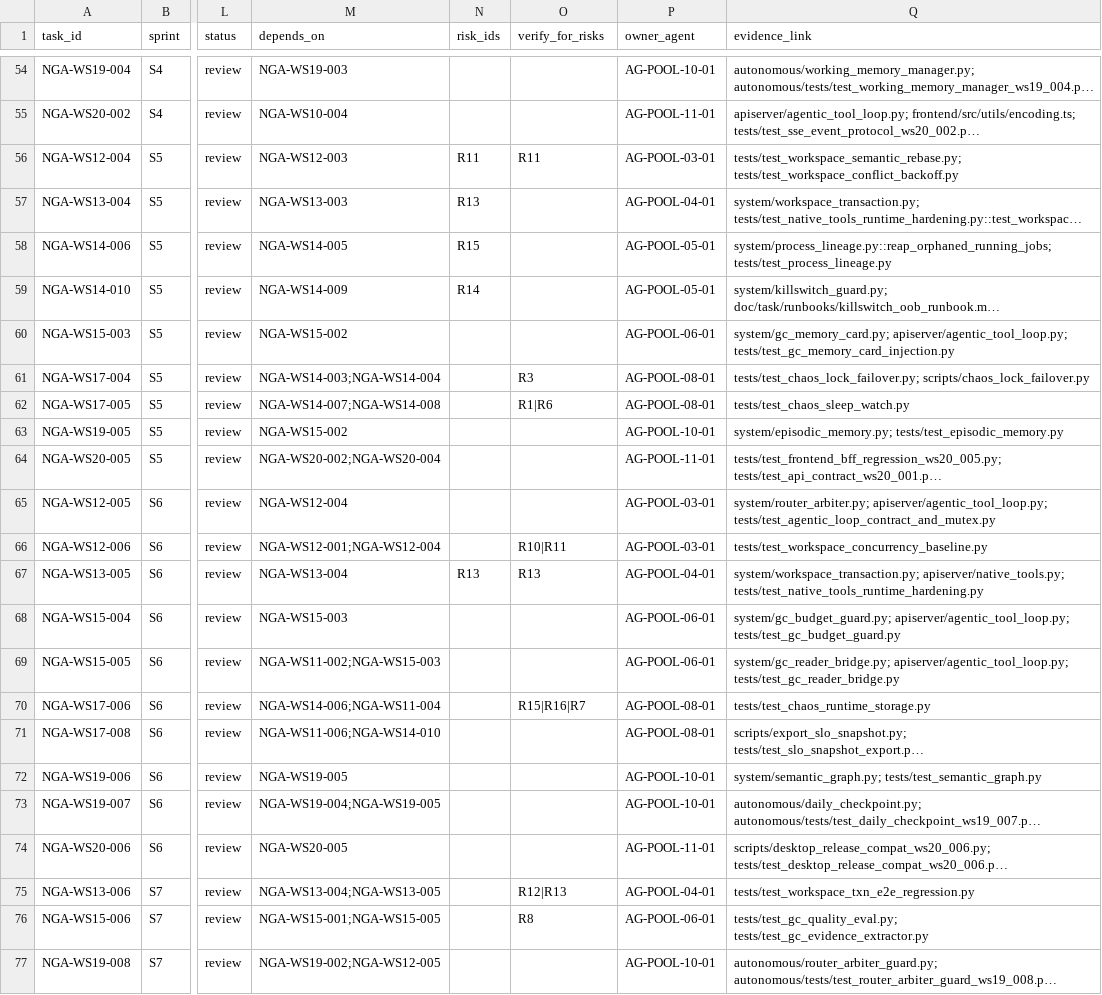
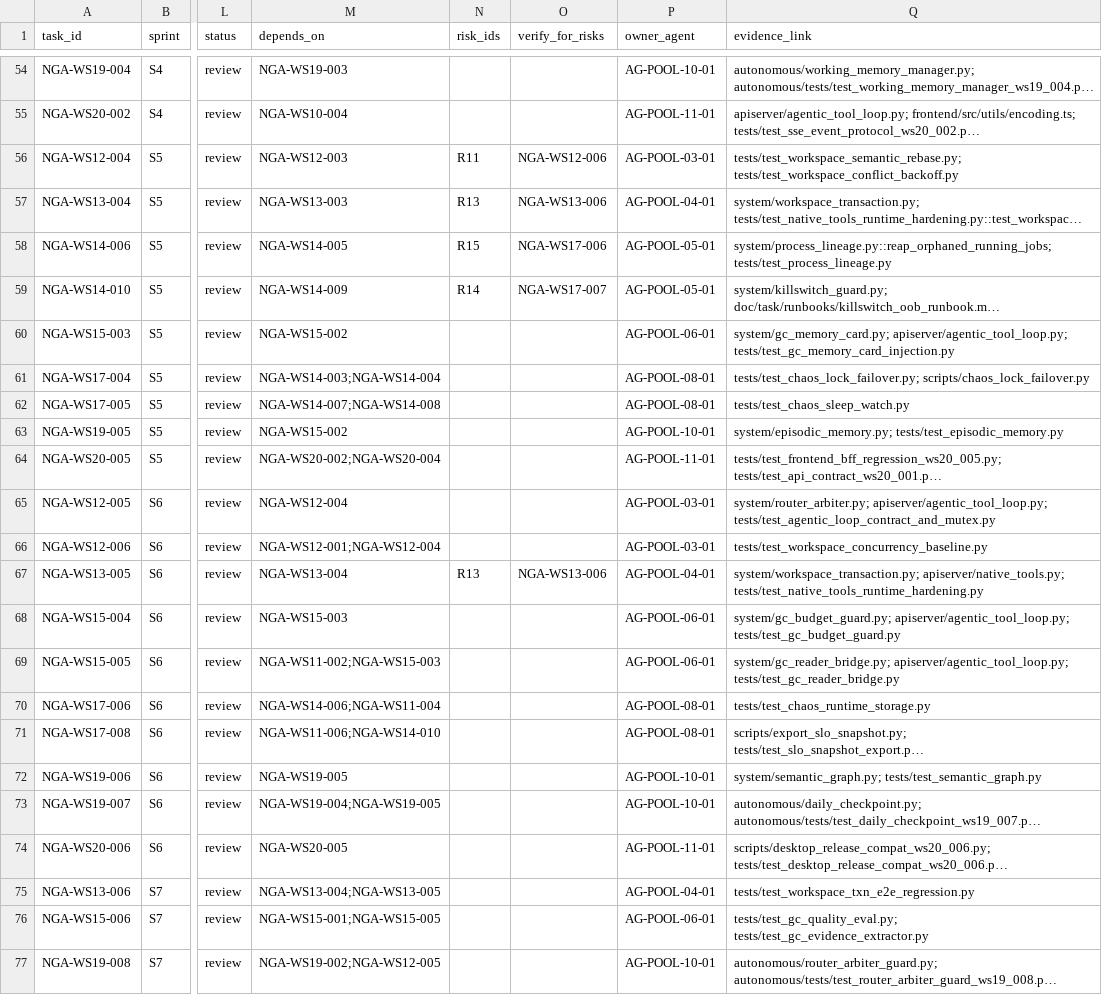
Before and after one commit to Yidhar/Embla_System, a CSV file: doc/task/09-execution-board.csv, drawn as a sheet; only a part is shown, gaps mark what is left out; long unchanged cells end in …; the diff covers the shown part only; the diff names each change by its address in the sheet, - before the commit and + after, or states it on an @@ line.

Commit message:
ops: enforce risk verify mapping in ws16-006 doc consistency

```diff
--- a/doc/task/09-execution-board.csv
+++ b/doc/task/09-execution-board.csv
-O56 (verify_for_risks): R11
+O56 (verify_for_risks): NGA-WS12-006
-O57 (verify_for_risks): (empty)
+O57 (verify_for_risks): NGA-WS13-006
-O58 (verify_for_risks): (empty)
+O58 (verify_for_risks): NGA-WS17-006
-O59 (verify_for_risks): (empty)
+O59 (verify_for_risks): NGA-WS17-007
-O61 (verify_for_risks): R3
+O61 (verify_for_risks): (empty)
-O62 (verify_for_risks): R1|R6
+O62 (verify_for_risks): (empty)
-O66 (verify_for_risks): R10|R11
+O66 (verify_for_risks): (empty)
-O67 (verify_for_risks): R13
+O67 (verify_for_risks): NGA-WS13-006
-O70 (verify_for_risks): R15|R16|R7
+O70 (verify_for_risks): (empty)
-O75 (verify_for_risks): R12|R13
+O75 (verify_for_risks): (empty)
-O76 (verify_for_risks): R8
+O76 (verify_for_risks): (empty)
```
Also changed, not shown: 29 edited cells elsewhere in this file, 8 other files.
